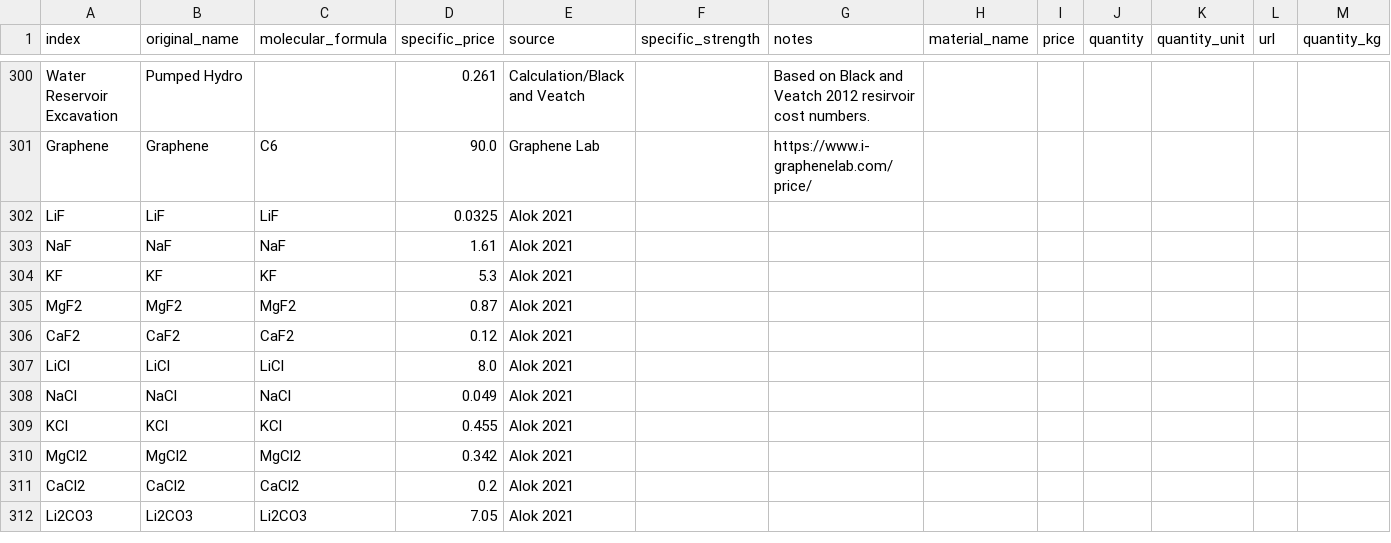
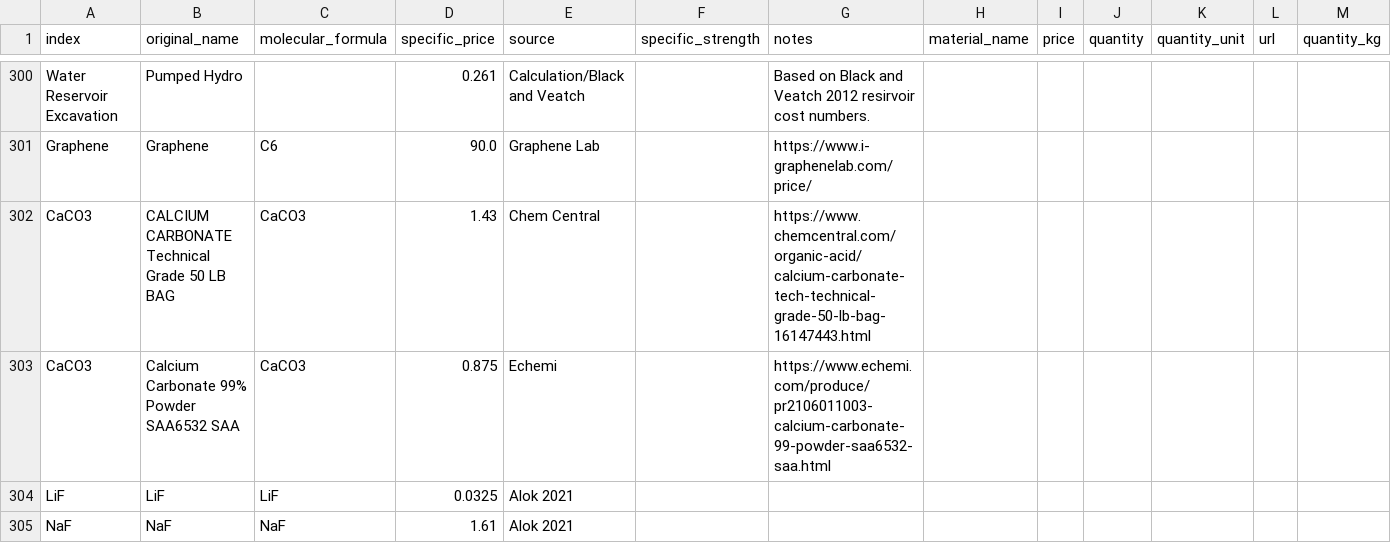
Before and after one commit to energy-storage-analysis/LDES-Survey, a CSV file: mat_cost/data/mat_data_all.csv, drawn as a sheet; only a part is shown, gaps mark what is left out; the shorter side is filled out with more unchanged rows; rows hold the shown columns only; the diff names each change by its address in the sheet, - before the commit and + after, or states it on an @@ line.

Commit message:
add some CaCO3 data

```diff
--- a/mat_cost/data/mat_data_all.csv
+++ b/mat_cost/data/mat_data_all.csv
+row 302: CaCO3 | CALCIUM CARBONATE Technical Grade 50 LB BAG | CaCO3 | 1.43 | Chem Central |  | https://www.chemcentral.com/organic-acid/calcium-carbonate-tech-technical-grade-50-lb-bag-16147443.html
+row 303: CaCO3 | Calcium Carbonate 99% Powder SAA6532 SAA | CaCO3 | 0.875 | Echemi |  | https://www.echemi.com/produce/pr2106011003-calcium-carbonate-99-powder-saa6532-saa.html
```
Also changed, not shown: mat_cost/data/mat_data.csv.
